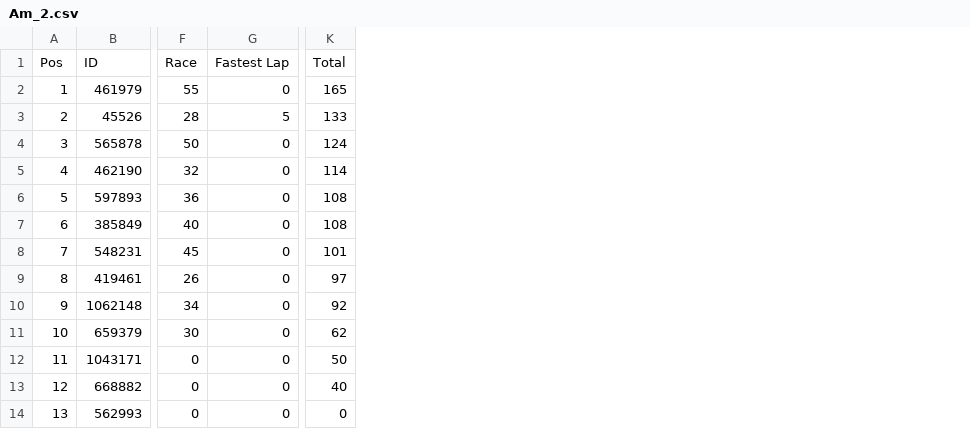
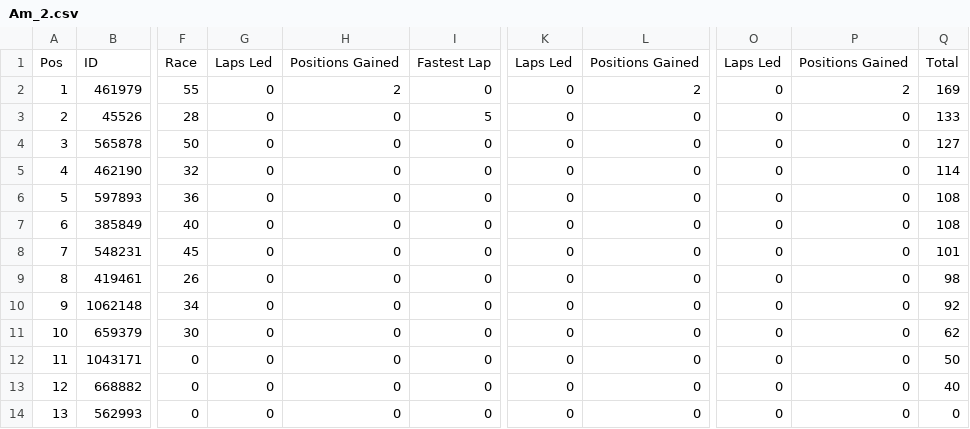
Before and after one commit to pangtuwi/iraceresults, a CSV file: results/Am_2.csv, drawn as a sheet; only a part is shown, gaps mark what is left out; addresses are those after the commit; the diff names each change by its address in the sheet, - before the commit and + after, or states it on an @@ line.

```diff
--- a/results/Am_2.csv
+++ b/results/Am_2.csv
+column G, rows 1-14: Laps Led | 0 | 0 | 0 | 0 | 0 | 0 | 0 | 0 | 0 | 0 | 0 | 0 | 0
+column H, rows 1-14: Positions Gained | 2 | 0 | 0 | 0 | 0 | 0 | 0 | 0 | 0 | 0 | 0 | 0 | 0
+column K, rows 1-14: Laps Led | 0 | 0 | 0 | 0 | 0 | 0 | 0 | 0 | 0 | 0 | 0 | 0 | 0
+column L, rows 1-14: Positions Gained | 2 | 0 | 0 | 0 | 0 | 0 | 0 | 0 | 0 | 0 | 0 | 0 | 0
+column O, rows 1-14: Laps Led | 0 | 0 | 0 | 0 | 0 | 0 | 0 | 0 | 0 | 0 | 0 | 0 | 0
+column P, rows 1-14: Positions Gained | 2 | 0 | 0 | 0 | 0 | 0 | 0 | 0 | 0 | 0 | 0 | 0 | 0
-Q2: 165
+Q2: 169
-Q4: 124
+Q4: 127
-Q9: 97
+Q9: 98
```
Also changed, not shown: results/Am_1.csv, results/Pro-Am_1.csv, 37 other files.
